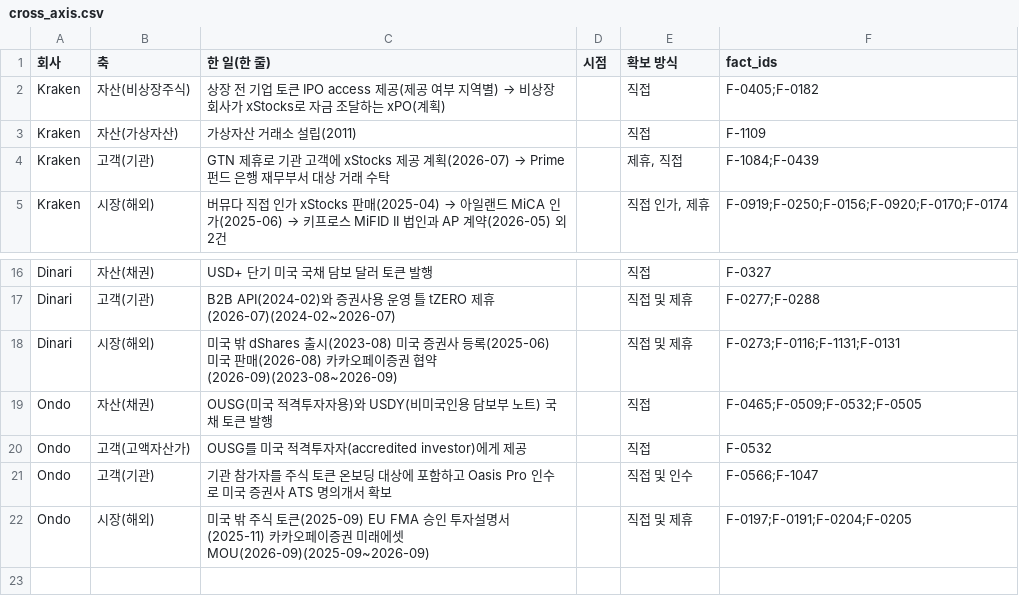
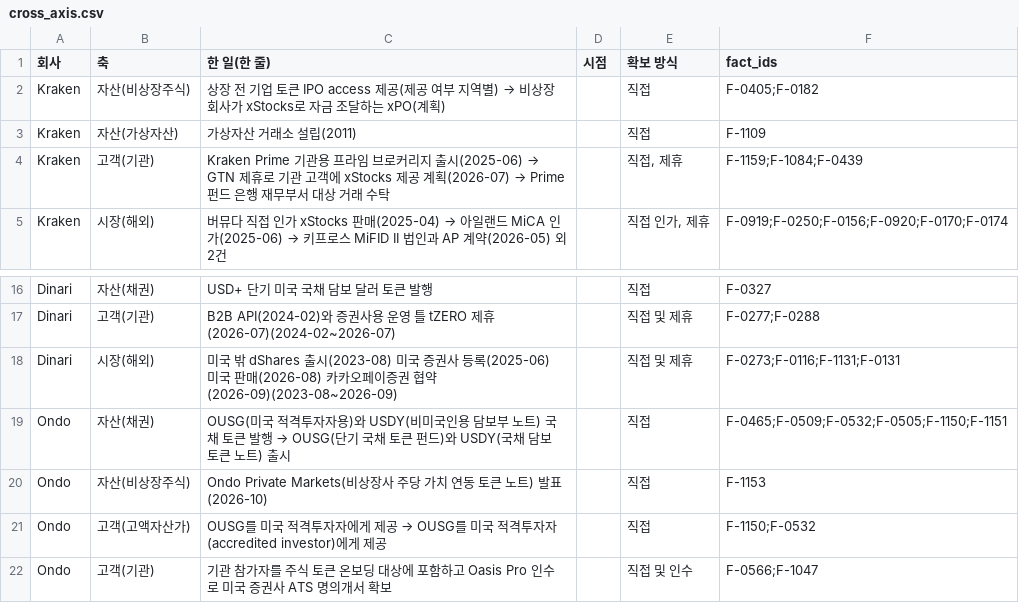
Before and after one commit to Mo-zZaAa/learning_tokens, a CSV file: db/cross_axis.csv, drawn as a sheet; only a part is shown, gaps mark what is left out; the shorter side is filled out with more unchanged rows.

```diff
--- a/db/cross_axis.csv
+++ b/db/cross_axis.csv
@@ -3,3 +3,3 @@ Kraken,자산(비상장주식),상장 전 기업 토큰 IPO access 제공(제공
 Kraken,자산(가상자산),가상자산 거래소 설립(2011),,직접,F-1109
-Kraken,고객(기관),GTN 제휴로 기관 고객에 xStocks 제공 계획(2026-07) → Prime 펀드 은행 재무부서 대상 거래 수탁,,"제휴, 직접",F-1084;F-0439
+Kraken,고객(기관),Kraken Prime 기관용 프라임 브로커리지 출시(2025-06) → GTN 제휴로 기관 고객에 xStocks 제공 계획(2026-07) → Prime 펀드 은행 재무부서 대상 거래 수탁,,"직접, 제휴",F-1159;F-1084;F-0439
 Kraken,시장(해외),버뮤다 직접 인가 xStocks 판매(2025-04) → 아일랜드 MiCA 인가(2025-06) → 키프로스 MiFID II 법인과 AP 계약(2026-05) 외 2건,,"직접 인가, 제휴",F-0919;F-0250;F-0156;F-0920;F-0170;F-0174
@@ -18,4 +18,5 @@ Dinari,고객(기관),B2B API(2024-02)와 증권사용 운영 틀 tZERO 제휴(2
 Dinari,시장(해외),미국 밖 dShares 출시(2023-08) 미국 증권사 등록(2025-06) 미국 판매(2026-08) 카카오페이증권 협약(2026-09)(2023-08~2026-09),,직접 및 제휴,F-0273;F-0116;F-1131;F-0131
-Ondo,자산(채권),OUSG(미국 적격투자자용)와 USDY(비미국인용 담보부 노트) 국채 토큰 발행,,직접,F-0465;F-0509;F-0532;F-0505
-Ondo,고객(고액자산가),OUSG를 미국 적격투자자(accredited investor)에게 제공,,직접,F-0532
+Ondo,자산(채권),OUSG(미국 적격투자자용)와 USDY(비미국인용 담보부 노트) 국채 토큰 발행 → OUSG(단기 국채 토큰 펀드)와 USDY(국채 담보 토큰 노트) 출시,,직접,F-0465;F-0509;F-0532;F-0505;F-1150;F-1151
+Ondo,자산(비상장주식),Ondo Private Markets(비상장사 주당 가치 연동 토큰 노트) 발표(2026-10),,직접,F-1153
+Ondo,고객(고액자산가),OUSG를 미국 적격투자자에게 제공 → OUSG를 미국 적격투자자(accredited investor)에게 제공,,직접,F-1150;F-0532
 Ondo,고객(기관),기관 참가자를 주식 토큰 온보딩 대상에 포함하고 Oasis Pro 인수로 미국 증권사 ATS 명의개서 확보,,직접 및 인수,F-0566;F-1047
```
Also changed, not shown: 1 other file.
